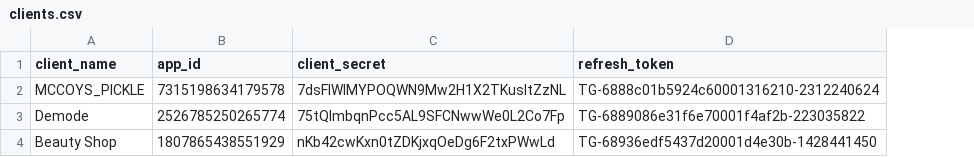
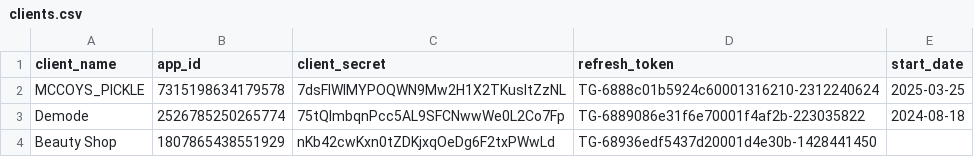
Before and after one commit to tgfriperie/meli_sheets, a CSV file: clients.csv, drawn as a sheet; the diff names each change by its address in the sheet, - before the commit and + after, or states it on an @@ line.

Commit message:
Update clients.csv

```diff
--- a/clients.csv
+++ b/clients.csv
+column E (start_date), rows 2-3: 2025-03-25 | 2024-08-18
```
